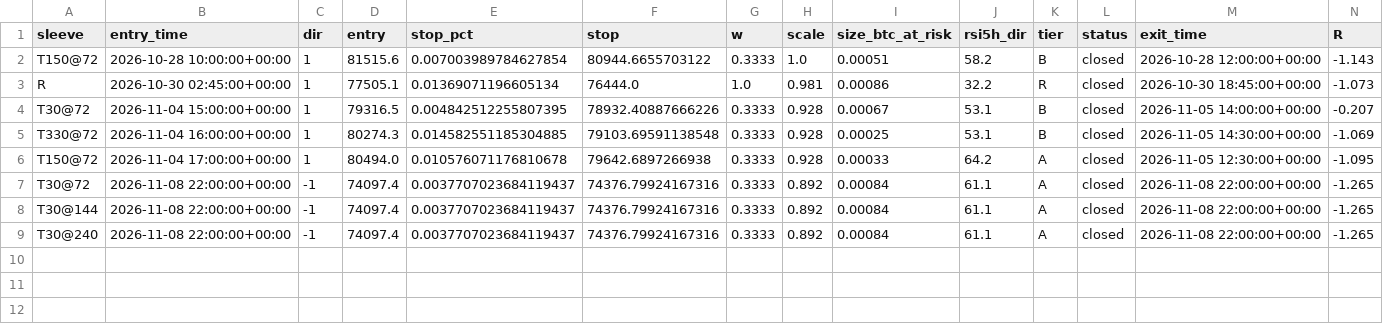
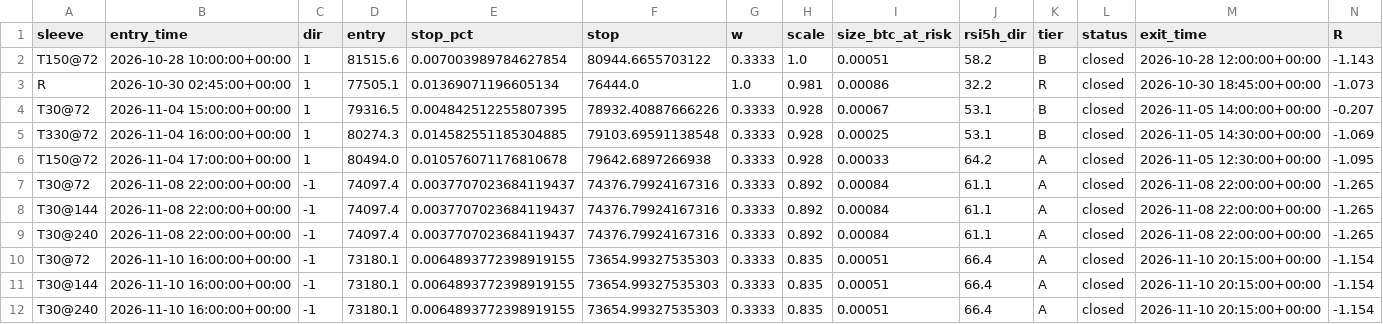
Before and after one commit to betmow/New-repo, a CSV file: bot_reports/latest/shadow_trades.csv, drawn as a sheet; only a part is shown; rows hold the shown columns only; the diff names each change by its address in the sheet, - before the commit and + after, or states it on an @@ line.

```diff
--- a/bot_reports/latest/shadow_trades.csv
+++ b/bot_reports/latest/shadow_trades.csv
+row 10: T30@72 | 2026-11-10 16:00:00+00:00 | -1 | 73180.1 | 0.0064893772398919155 | 73654.99327535303 | 0.3333 | 0.835 | 0.00051 | 66.4 | A | closed | 2026-11-10 20:15:00+00:00 | -1.154
+row 11: T30@144 | 2026-11-10 16:00:00+00:00 | -1 | 73180.1 | 0.0064893772398919155 | 73654.99327535303 | 0.3333 | 0.835 | 0.00051 | 66.4 | A | closed | 2026-11-10 20:15:00+00:00 | -1.154
+row 12: T30@240 | 2026-11-10 16:00:00+00:00 | -1 | 73180.1 | 0.0064893772398919155 | 73654.99327535303 | 0.3333 | 0.835 | 0.00051 | 66.4 | A | closed | 2026-11-10 20:15:00+00:00 | -1.154
```
Also changed, not shown: bot_reports/latest/bars_tail.csv, 5 other files.
